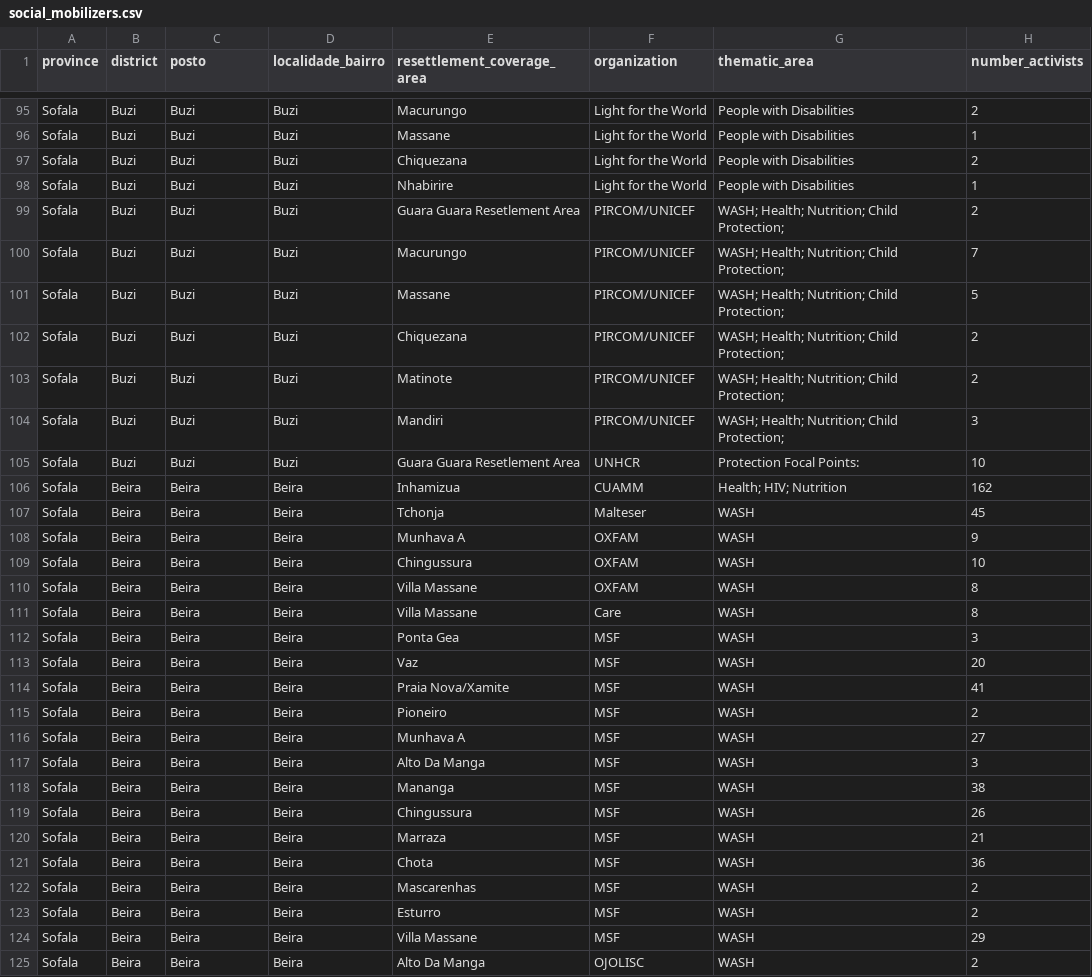
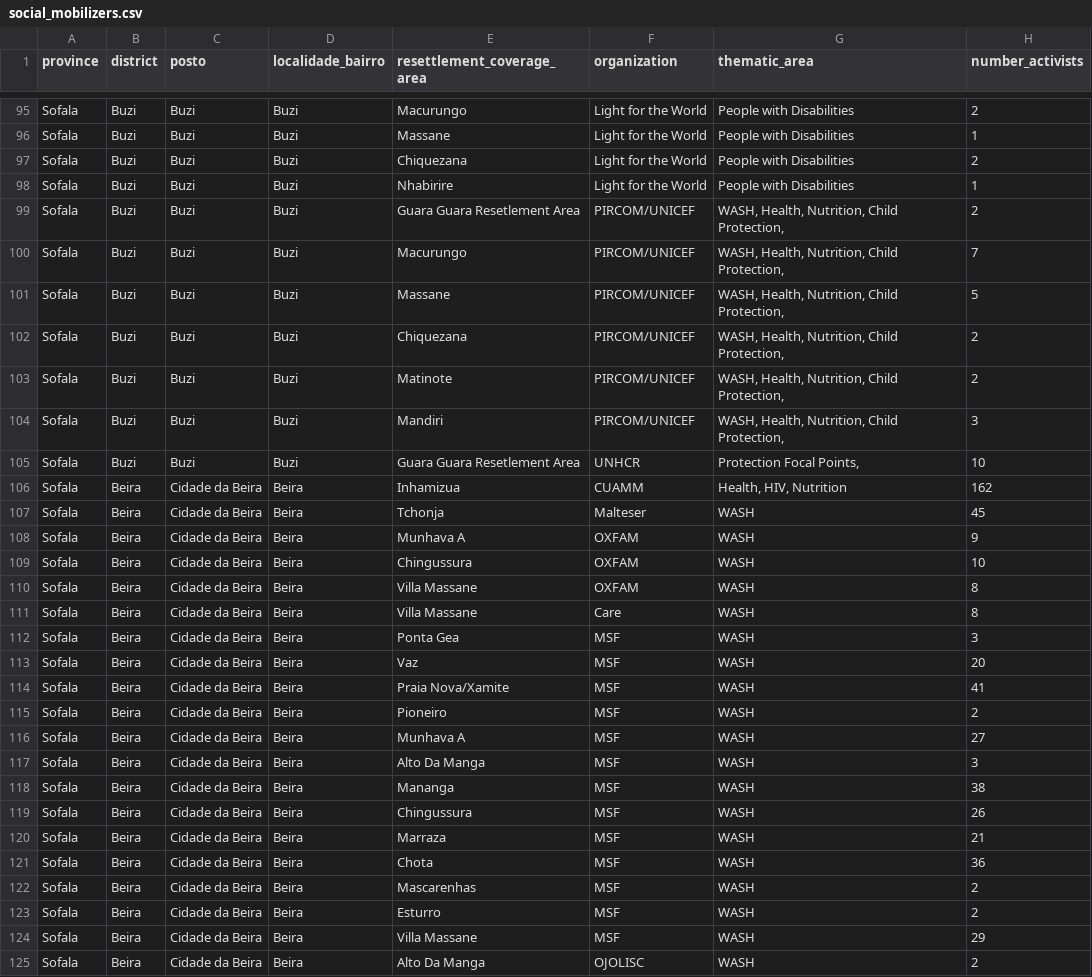
Before and after one commit to onaio/ingc-mozambique-data, a CSV file: moz/unicef/c4d/social_mobilizers.csv, drawn as a sheet; only a part is shown, gaps mark what is left out; the diff covers the shown part only.

Commit message:
fixes postos spelling difference errors

```diff
--- a/moz/unicef/c4d/social_mobilizers.csv
+++ b/moz/unicef/c4d/social_mobilizers.csv
@@ -98,28 +98,28 @@ Sofala,Buzi,Buzi,Buzi,Chiquezana,Light for the World,People with Disabilities,2
 Sofala,Buzi,Buzi,Buzi,Nhabirire,Light for the World,People with Disabilities,1
-Sofala,Buzi,Buzi,Buzi,Guara Guara Resetlement Area,PIRCOM/UNICEF,WASH; Health; Nutrition; Child Protection; ,2
-Sofala,Buzi,Buzi,Buzi,Macurungo ,PIRCOM/UNICEF,WASH; Health; Nutrition; Child Protection; ,7
-Sofala,Buzi,Buzi,Buzi,Massane,PIRCOM/UNICEF,WASH; Health; Nutrition; Child Protection; ,5
-Sofala,Buzi,Buzi,Buzi,Chiquezana,PIRCOM/UNICEF,WASH; Health; Nutrition; Child Protection; ,2
-Sofala,Buzi,Buzi,Buzi,Matinote,PIRCOM/UNICEF,WASH; Health; Nutrition; Child Protection; ,2
-Sofala,Buzi,Buzi,Buzi,Mandiri,PIRCOM/UNICEF,WASH; Health; Nutrition; Child Protection; ,3
-Sofala,Buzi,Buzi,Buzi,Guara Guara Resetlement Area,UNHCR,Protection Focal Points: ,10
-Sofala,Beira,Beira,Beira,Inhamizua,CUAMM,Health; HIV; Nutrition,162
-Sofala,Beira,Beira,Beira,Tchonja,Malteser,WASH ,45
-Sofala,Beira,Beira,Beira,Munhava A,OXFAM    ,WASH ,9
-Sofala,Beira,Beira,Beira,Chingussura,OXFAM    ,WASH ,10
-Sofala,Beira,Beira,Beira,Villa Massane,OXFAM    ,WASH ,8
-Sofala,Beira,Beira,Beira,Villa Massane,Care ,WASH,8
-Sofala,Beira,Beira,Beira,Ponta Gea ,MSF,WASH ,3
-Sofala,Beira,Beira,Beira,Vaz,MSF,WASH ,20
-Sofala,Beira,Beira,Beira,Praia Nova/Xamite,MSF,WASH ,41
-Sofala,Beira,Beira,Beira,Pioneiro,MSF,WASH ,2
-Sofala,Beira,Beira,Beira,Munhava A,MSF,WASH ,27
-Sofala,Beira,Beira,Beira,Alto Da Manga ,MSF,WASH ,3
-Sofala,Beira,Beira,Beira,Mananga ,MSF,WASH ,38
-Sofala,Beira,Beira,Beira,Chingussura,MSF,WASH ,26
-Sofala,Beira,Beira,Beira,Marraza ,MSF,WASH ,21
-Sofala,Beira,Beira,Beira,Chota,MSF,WASH ,36
-Sofala,Beira,Beira,Beira,Mascarenhas,MSF,WASH ,2
-Sofala,Beira,Beira,Beira,Esturro ,MSF,WASH ,2
-Sofala,Beira,Beira,Beira,Villa Massane,MSF,WASH ,29
-Sofala,Beira,Beira,Beira,Alto Da Manga ,OJOLISC  ,WASH ,2
+Sofala,Buzi,Buzi,Buzi,Guara Guara Resetlement Area,PIRCOM/UNICEF,"WASH, Health, Nutrition, Child Protection, ",2
+Sofala,Buzi,Buzi,Buzi,Macurungo ,PIRCOM/UNICEF,"WASH, Health, Nutrition, Child Protection, ",7
+Sofala,Buzi,Buzi,Buzi,Massane,PIRCOM/UNICEF,"WASH, Health, Nutrition, Child Protection, ",5
+Sofala,Buzi,Buzi,Buzi,Chiquezana,PIRCOM/UNICEF,"WASH, Health, Nutrition, Child Protection, ",2
+Sofala,Buzi,Buzi,Buzi,Matinote,PIRCOM/UNICEF,"WASH, Health, Nutrition, Child Protection, ",2
+Sofala,Buzi,Buzi,Buzi,Mandiri,PIRCOM/UNICEF,"WASH, Health, Nutrition, Child Protection, ",3
+Sofala,Buzi,Buzi,Buzi,Guara Guara Resetlement Area,UNHCR,"Protection Focal Points, ",10
+Sofala,Beira,Cidade da Beira,Beira,Inhamizua,CUAMM,"Health, HIV, Nutrition",162
+Sofala,Beira,Cidade da Beira,Beira,Tchonja,Malteser,WASH ,45
+Sofala,Beira,Cidade da Beira,Beira,Munhava A,OXFAM,WASH ,9
+Sofala,Beira,Cidade da Beira,Beira,Chingussura,OXFAM,WASH ,10
+Sofala,Beira,Cidade da Beira,Beira,Villa Massane,OXFAM,WASH ,8
+Sofala,Beira,Cidade da Beira,Beira,Villa Massane,Care ,WASH,8
+Sofala,Beira,Cidade da Beira,Beira,Ponta Gea ,MSF,WASH ,3
+Sofala,Beira,Cidade da Beira,Beira,Vaz,MSF,WASH ,20
+Sofala,Beira,Cidade da Beira,Beira,Praia Nova/Xamite,MSF,WASH ,41
+Sofala,Beira,Cidade da Beira,Beira,Pioneiro,MSF,WASH ,2
+Sofala,Beira,Cidade da Beira,Beira,Munhava A,MSF,WASH ,27
+Sofala,Beira,Cidade da Beira,Beira,Alto Da Manga ,MSF,WASH ,3
+Sofala,Beira,Cidade da Beira,Beira,Mananga ,MSF,WASH ,38
+Sofala,Beira,Cidade da Beira,Beira,Chingussura,MSF,WASH ,26
+Sofala,Beira,Cidade da Beira,Beira,Marraza ,MSF,WASH ,21
+Sofala,Beira,Cidade da Beira,Beira,Chota,MSF,WASH ,36
+Sofala,Beira,Cidade da Beira,Beira,Mascarenhas,MSF,WASH ,2
+Sofala,Beira,Cidade da Beira,Beira,Esturro ,MSF,WASH ,2
+Sofala,Beira,Cidade da Beira,Beira,Villa Massane,MSF,WASH ,29
+Sofala,Beira,Cidade da Beira,Beira,Alto Da Manga ,OJOLISC ,WASH ,2
```
Also changed, not shown: 165 edited cells elsewhere in this file.
